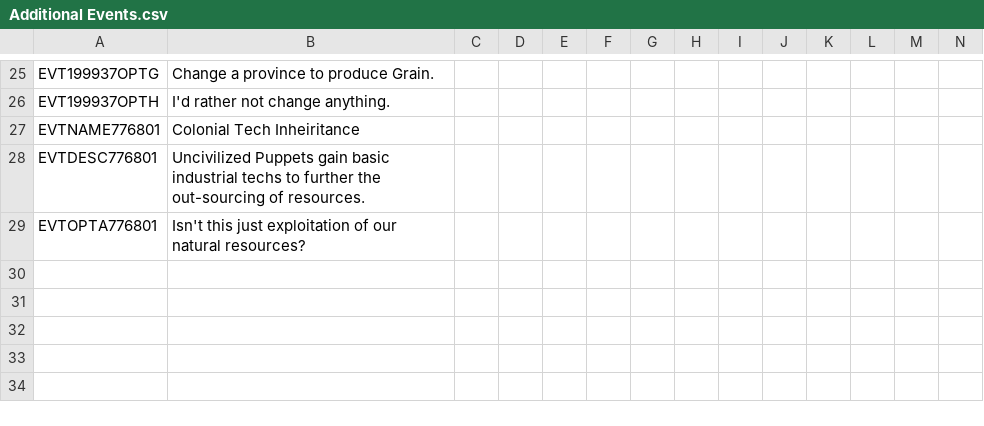
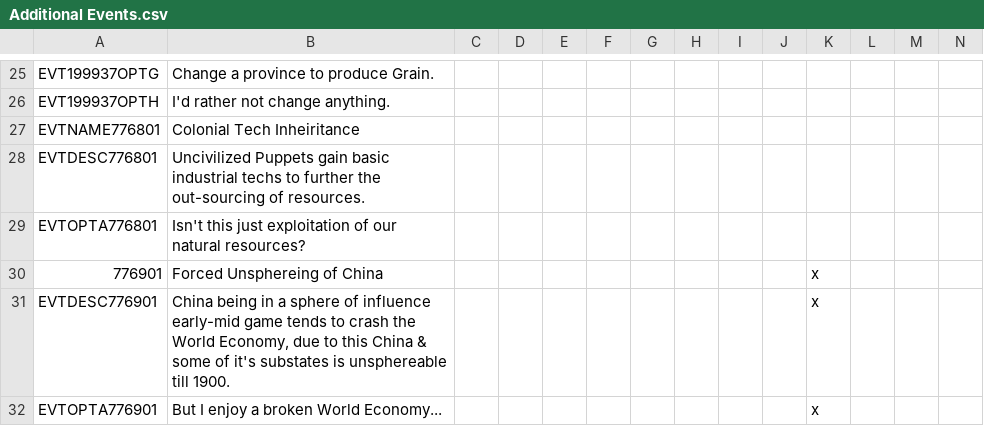
Before and after one commit to GodIofICheese/Goc-PUIR, a CSV file: Goc PUIR/localisation/Additional Events.csv, drawn as a sheet; only a part is shown, gaps mark what is left out; rows hold the shown columns only; the diff names each change by its address in the sheet, - before the commit and + after, or states it on an @@ line.

```diff
--- a/Goc PUIR/localisation/Additional Events.csv
+++ b/Goc PUIR/localisation/Additional Events.csv
+row 30: 776901 | Forced Unsphereing of China |  |  |  |  |  |  |  |  | x
+row 31: EVTDESC776901 | China being in a sphere of influence early-mid game tends to crash the World Economy, due to this China & some of it's substates is unsphereable till 1900. |  |  |  |  |  |  |  |  | x
+row 32: EVTOPTA776901 | But I enjoy a broken World Economy... |  |  |  |  |  |  |  |  | x
```
Also changed, not shown: 11 other files.
